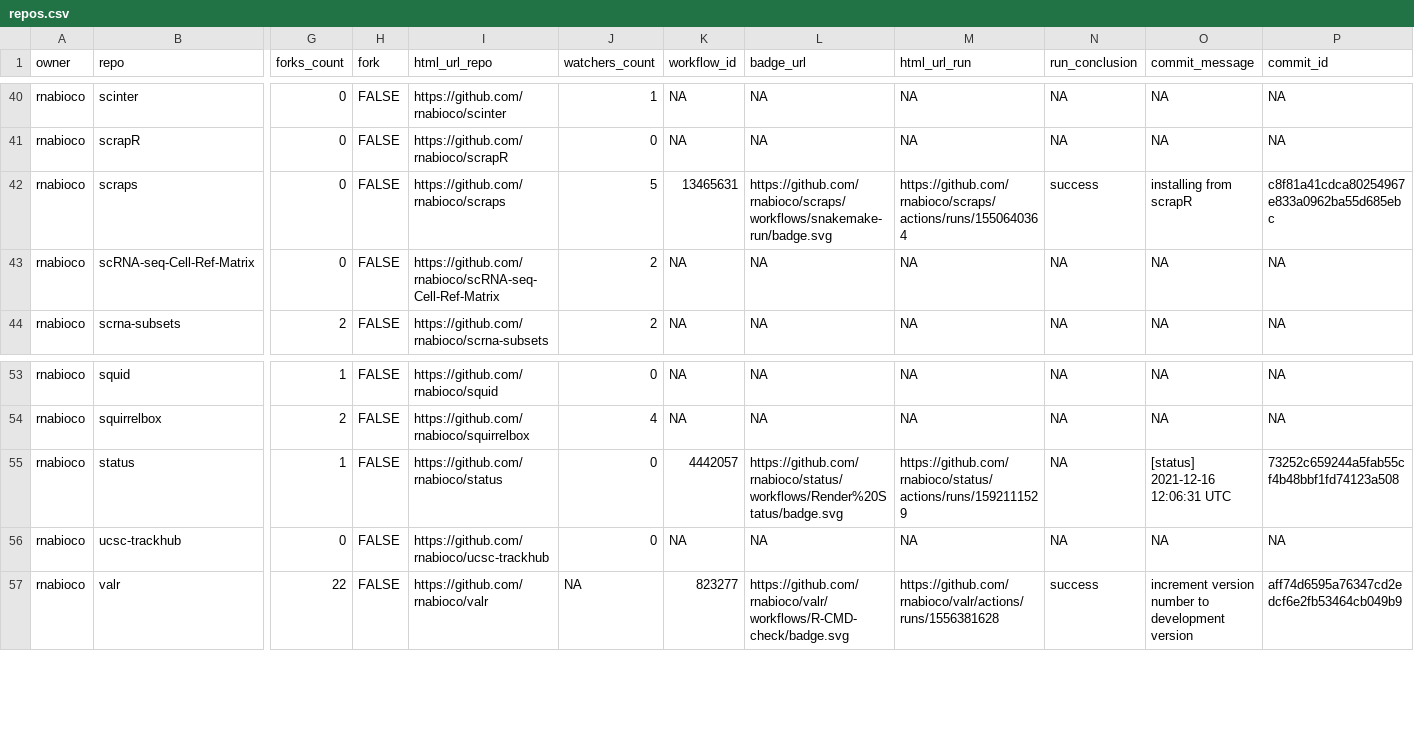
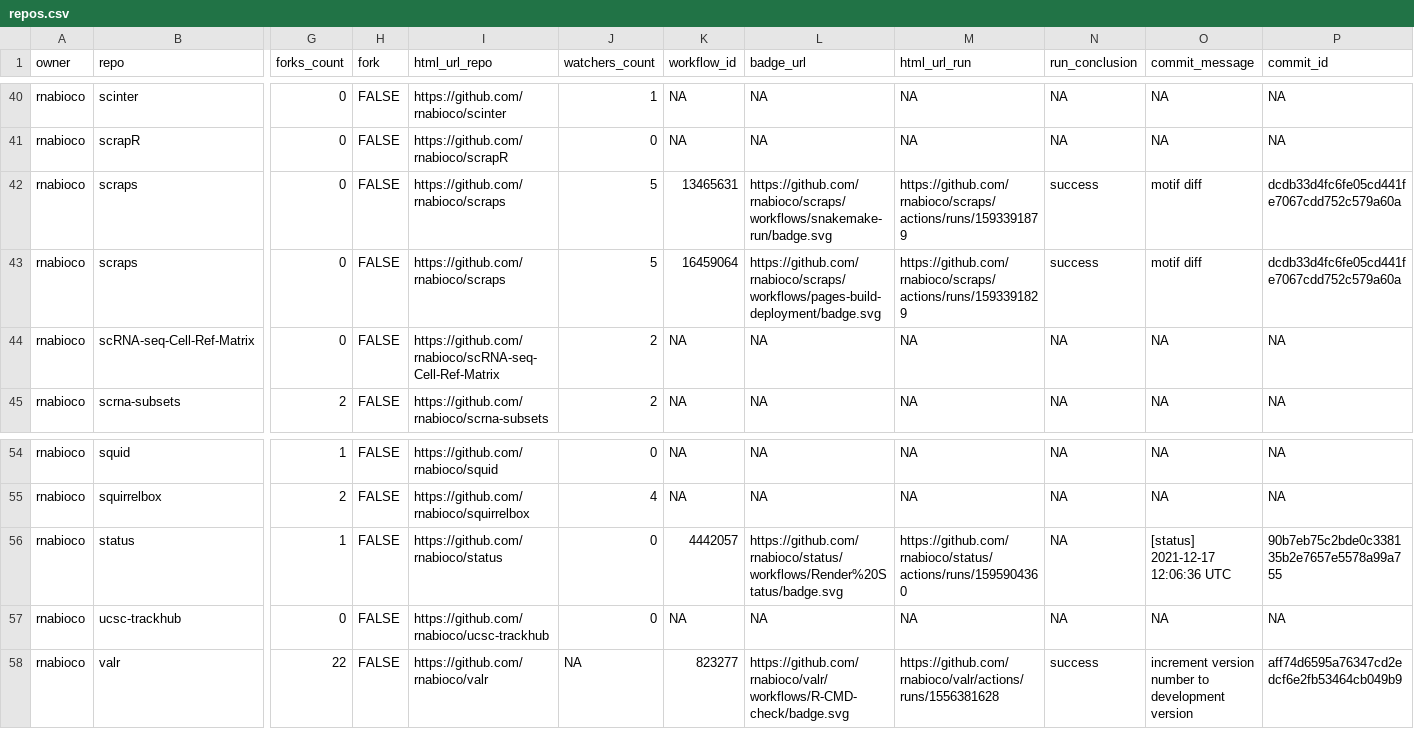
Before and after one commit to rnabioco/status, a CSV file: repos.csv, drawn as a sheet; only a part is shown, gaps mark what is left out; addresses are those after the commit; rows hold the shown columns only; the diff names each change by its address in the sheet, - before the commit and + after, or states it on an @@ line.

```diff
--- a/repos.csv
+++ b/repos.csv
-M42 (html_url_run): https://github.com/rnabioco/scraps/actions/runs/1550640364
+M42 (html_url_run): https://github.com/rnabioco/scraps/actions/runs/1593391879
-O42 (commit_message): installing from scrapR
+O42 (commit_message): motif diff
-P42 (commit_id): c8f81a41cdca80254967e833a0962ba55d685ebc
+P42 (commit_id): dcdb33d4fc6fe05cd441fe7067cdd752c579a60a
+row 43: rnabioco | scraps | 0 | FALSE | https://github.com/rnabioco/scraps | 5 | 16459064 | https://github.com/rnabioco/scraps/workflows/pages-build-deployment/badge.svg | https://github.com/rnabioco/scraps/actions/runs/1593391829 | success | motif diff | dcdb33d4fc6fe05cd441fe7067cdd752c579a60a
-M56 (html_url_run): https://github.com/rnabioco/status/actions/runs/1592111529
+M56 (html_url_run): https://github.com/rnabioco/status/actions/runs/1595904360
-O56 (commit_message): [status] 2021-12-16 12:06:31 UTC
+O56 (commit_message): [status] 2021-12-17 12:06:36 UTC
-P56 (commit_id): 73252c659244a5fab55cf4b48bbf1fd74123a508
+P56 (commit_id): 90b7eb75c2bde0c338135b2e7657e5578a99a755
```
Also changed, not shown: 1 other file.
